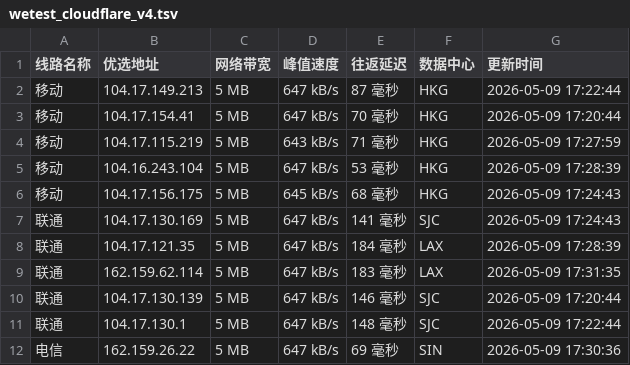
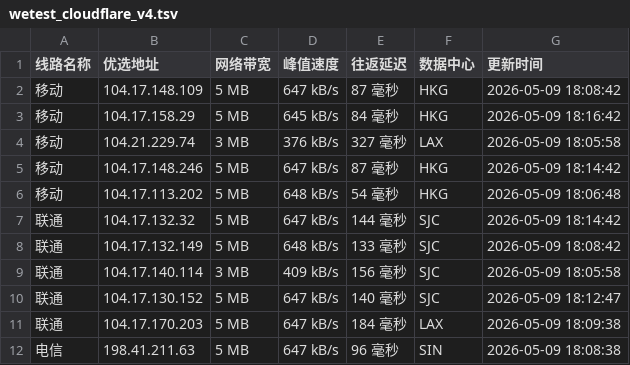
Before and after one commit to CF-IP/cf-ip.github.io, a TSV file: data/wetest_cloudflare_v4.tsv, drawn as a sheet; only a part is shown; the diff covers the shown part only.

```diff
--- a/data/wetest_cloudflare_v4.tsv
+++ b/data/wetest_cloudflare_v4.tsv
@@ -1,12 +1,12 @@
 线路名称	优选地址	网络带宽	峰值速度	往返延迟	数据中心	更新时间
-移动	104.17.149.213	5 MB	647 kB/s	87 毫秒	HKG	2026-05-09 17:22:44
-移动	104.17.154.41	5 MB	647 kB/s	70 毫秒	HKG	2026-05-09 17:20:44
-移动	104.17.115.219	5 MB	643 kB/s	71 毫秒	HKG	2026-05-09 17:27:59
-移动	104.16.243.104	5 MB	647 kB/s	53 毫秒	HKG	2026-05-09 17:28:39
-移动	104.17.156.175	5 MB	645 kB/s	68 毫秒	HKG	2026-05-09 17:24:43
-联通	104.17.130.169	5 MB	647 kB/s	141 毫秒	SJC	2026-05-09 17:24:43
-联通	104.17.121.35	5 MB	647 kB/s	184 毫秒	LAX	2026-05-09 17:28:39
-联通	162.159.62.114	5 MB	647 kB/s	183 毫秒	LAX	2026-05-09 17:31:35
-联通	104.17.130.139	5 MB	647 kB/s	146 毫秒	SJC	2026-05-09 17:20:44
-联通	104.17.130.1	5 MB	647 kB/s	148 毫秒	SJC	2026-05-09 17:22:44
-电信	162.159.26.22	5 MB	647 kB/s	69 毫秒	SIN	2026-05-09 17:30:36
+移动	104.17.148.109	5 MB	647 kB/s	87 毫秒	HKG	2026-05-09 18:08:42
+移动	104.17.158.29	5 MB	645 kB/s	84 毫秒	HKG	2026-05-09 18:16:42
+移动	104.21.229.74	3 MB	376 kB/s	327 毫秒	LAX	2026-05-09 18:05:58
+移动	104.17.148.246	5 MB	647 kB/s	87 毫秒	HKG	2026-05-09 18:14:42
+移动	104.17.113.202	5 MB	648 kB/s	54 毫秒	HKG	2026-05-09 18:06:48
+联通	104.17.132.32	5 MB	647 kB/s	144 毫秒	SJC	2026-05-09 18:14:42
+联通	104.17.132.149	5 MB	648 kB/s	133 毫秒	SJC	2026-05-09 18:08:42
+联通	104.17.140.114	3 MB	409 kB/s	156 毫秒	SJC	2026-05-09 18:05:58
+联通	104.17.130.152	5 MB	647 kB/s	140 毫秒	SJC	2026-05-09 18:12:47
+联通	104.17.170.203	5 MB	647 kB/s	184 毫秒	LAX	2026-05-09 18:09:38
+电信	198.41.211.63	5 MB	647 kB/s	96 毫秒	SIN	2026-05-09 18:08:38
```
Also changed, not shown: 11 edited cells elsewhere in this file, data/api_uouin_com.tsv, data/wetest_cloudflare_v6.tsv, 4 other files.
